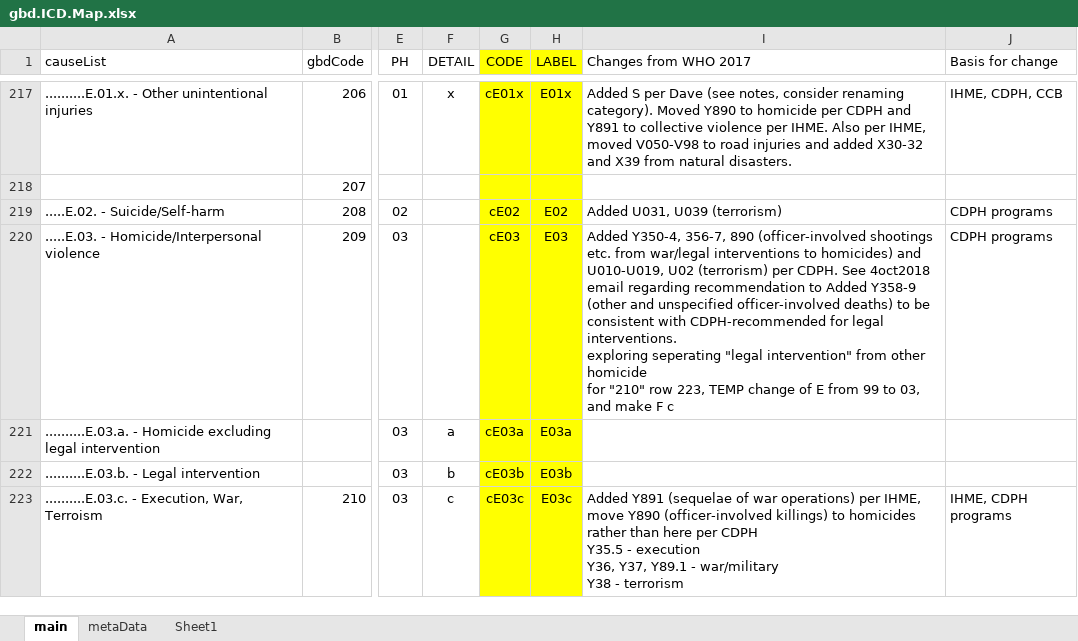
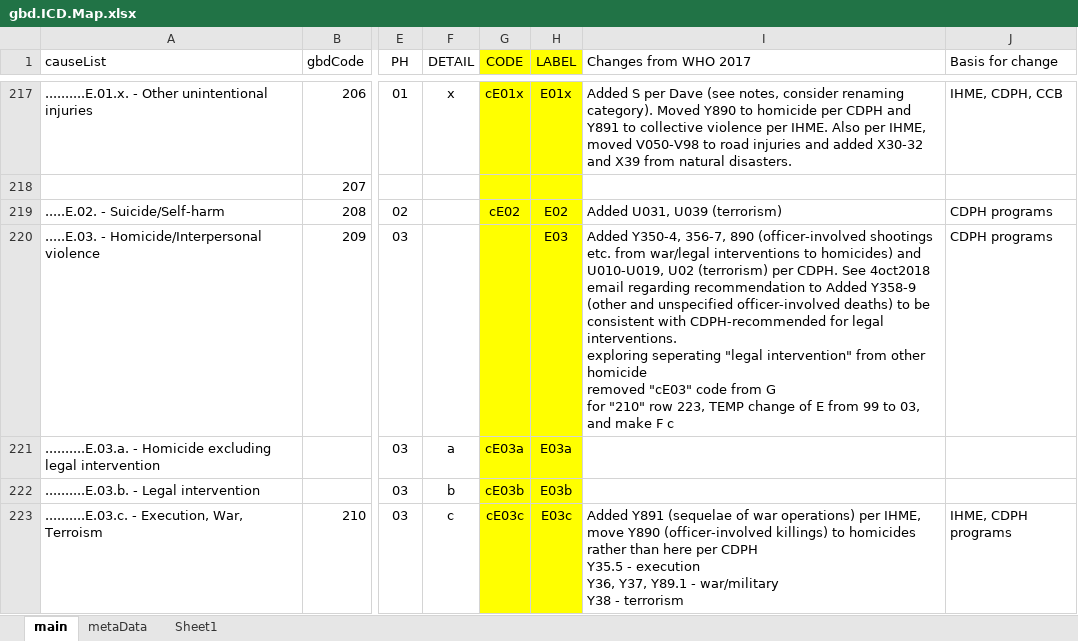
Before and after one commit to mcSamuelDataSci/CACommunityBurden, an Excel workbook: myCBD/myInfo/gbd.ICD.Map.xlsx, sheet main, drawn as a sheet; only a part is shown, gaps mark what is left out; values as stored, in another font and other column widths than the file's, no borders; ↵ is a line break in a cell; the diff names each change by its address in the sheet, - before the commit and + after, or states it on an @@ line.

Commit message:
adding homicide detail

```diff
--- a/myCBD/myInfo/gbd.ICD.Map.xlsx (sheet main)
+++ b/myCBD/myInfo/gbd.ICD.Map.xlsx (sheet main)
-G220 (CODE): cE03
+G220 (CODE): (empty)
-I220 (Changes from WHO 2017): …other homicide ↵ for "210"…
+I220 (Changes from WHO 2017): …other homicide ↵ removed "cE03" code from G ↵ for "210"…
```
Also changed, not shown: 13 other files.
